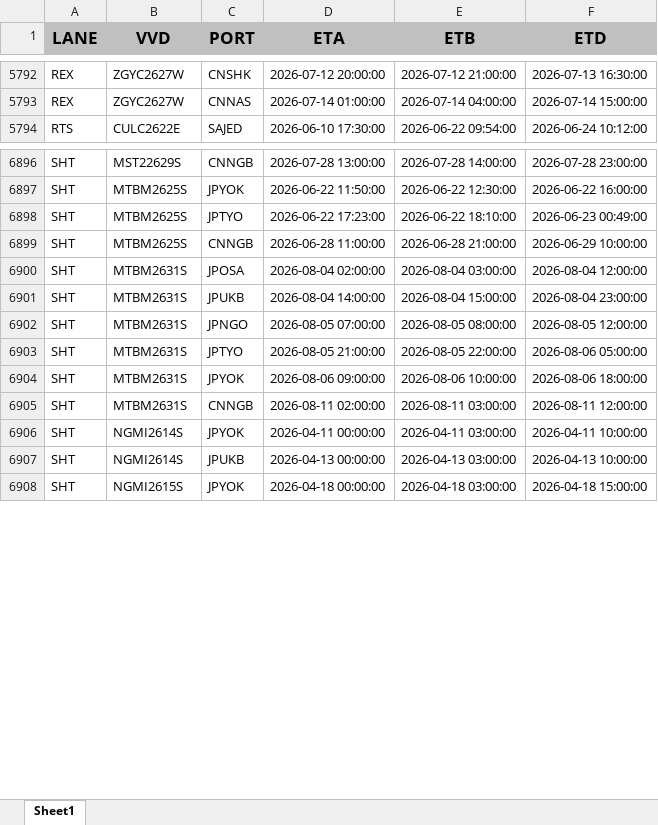
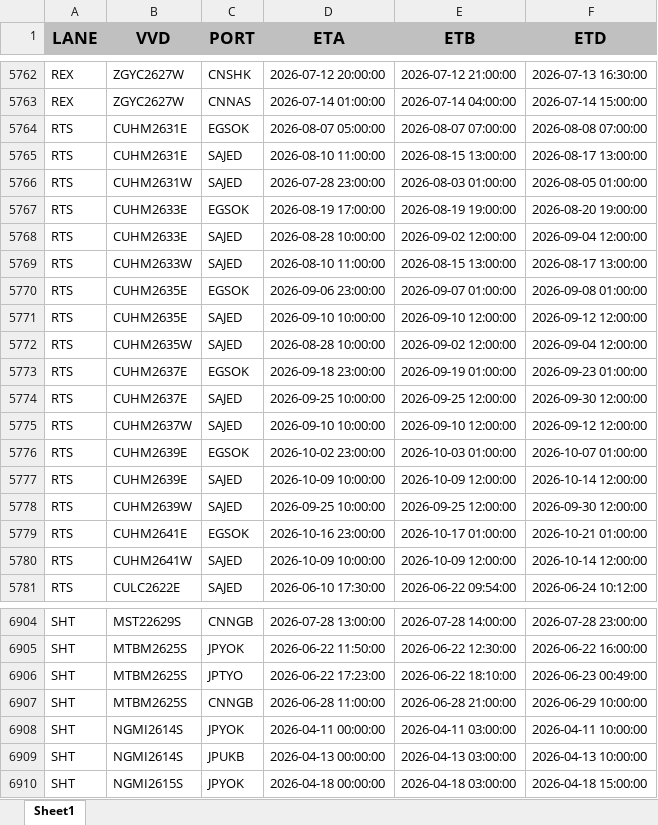
Before and after one commit to Elaine-Teh/daily-booking-dashboard, an Excel workbook: finebi_data/Daily Schedule.xlsx, sheet Sheet1, drawn as a sheet; only a part is shown, gaps mark what is left out; values as stored, in another font and other column widths than the file's, no borders; removed rows and columns are numbered as before the commit, all else as after; the diff covers the shown part only; the diff names each change by its address in the sheet, - before the commit and + after, or states it on an @@ line.

```diff
--- a/finebi_data/Daily Schedule.xlsx (sheet Sheet1)
+++ b/finebi_data/Daily Schedule.xlsx (sheet Sheet1)
+row 5764: RTS | CUHM2631E | EGSOK | 2026-08-07 05:00:00 | 2026-08-07 07:00:00 | 2026-08-08 07:00:00
+row 5765: RTS | CUHM2631E | SAJED | 2026-08-10 11:00:00 | 2026-08-15 13:00:00 | 2026-08-17 13:00:00
+row 5766: RTS | CUHM2631W | SAJED | 2026-07-28 23:00:00 | 2026-08-03 01:00:00 | 2026-08-05 01:00:00
+row 5767: RTS | CUHM2633E | EGSOK | 2026-08-19 17:00:00 | 2026-08-19 19:00:00 | 2026-08-20 19:00:00
+row 5768: RTS | CUHM2633E | SAJED | 2026-08-28 10:00:00 | 2026-09-02 12:00:00 | 2026-09-04 12:00:00
+row 5769: RTS | CUHM2633W | SAJED | 2026-08-10 11:00:00 | 2026-08-15 13:00:00 | 2026-08-17 13:00:00
+row 5770: RTS | CUHM2635E | EGSOK | 2026-09-06 23:00:00 | 2026-09-07 01:00:00 | 2026-09-08 01:00:00
+row 5771: RTS | CUHM2635E | SAJED | 2026-09-10 10:00:00 | 2026-09-10 12:00:00 | 2026-09-12 12:00:00
+row 5772: RTS | CUHM2635W | SAJED | 2026-08-28 10:00:00 | 2026-09-02 12:00:00 | 2026-09-04 12:00:00
+row 5773: RTS | CUHM2637E | EGSOK | 2026-09-18 23:00:00 | 2026-09-19 01:00:00 | 2026-09-23 01:00:00
+row 5774: RTS | CUHM2637E | SAJED | 2026-09-25 10:00:00 | 2026-09-25 12:00:00 | 2026-09-30 12:00:00
+row 5775: RTS | CUHM2637W | SAJED | 2026-09-10 10:00:00 | 2026-09-10 12:00:00 | 2026-09-12 12:00:00
+row 5776: RTS | CUHM2639E | EGSOK | 2026-10-02 23:00:00 | 2026-10-03 01:00:00 | 2026-10-07 01:00:00
+row 5777: RTS | CUHM2639E | SAJED | 2026-10-09 10:00:00 | 2026-10-09 12:00:00 | 2026-10-14 12:00:00
+row 5778: RTS | CUHM2639W | SAJED | 2026-09-25 10:00:00 | 2026-09-25 12:00:00 | 2026-09-30 12:00:00
+row 5779: RTS | CUHM2641E | EGSOK | 2026-10-16 23:00:00 | 2026-10-17 01:00:00 | 2026-10-21 01:00:00
+row 5780: RTS | CUHM2641W | SAJED | 2026-10-09 10:00:00 | 2026-10-09 12:00:00 | 2026-10-14 12:00:00
-row 6900: SHT | MTBM2631S | JPOSA | 2026-08-04 02:00:00 | 2026-08-04 03:00:00 | 2026-08-04 12:00:00
-row 6901: SHT | MTBM2631S | JPUKB | 2026-08-04 14:00:00 | 2026-08-04 15:00:00 | 2026-08-04 23:00:00
-row 6902: SHT | MTBM2631S | JPNGO | 2026-08-05 07:00:00 | 2026-08-05 08:00:00 | 2026-08-05 12:00:00
-row 6903: SHT | MTBM2631S | JPTYO | 2026-08-05 21:00:00 | 2026-08-05 22:00:00 | 2026-08-06 05:00:00
-row 6904: SHT | MTBM2631S | JPYOK | 2026-08-06 09:00:00 | 2026-08-06 10:00:00 | 2026-08-06 18:00:00
-row 6905: SHT | MTBM2631S | CNNGB | 2026-08-11 02:00:00 | 2026-08-11 03:00:00 | 2026-08-11 12:00:00
```
Also changed, not shown: 35 added rows, 33 removed rows, 1 moved row and 631 edited cells elsewhere in this sheet.
